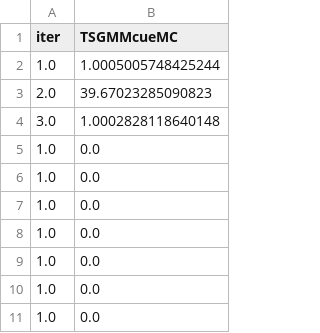
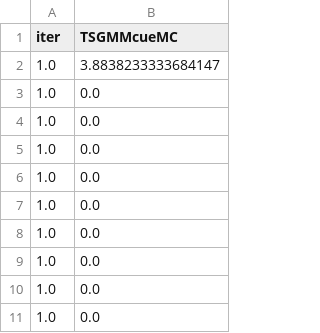
Before and after one commit to nkashaev/Replication_SRPwME, a CSV file: Output_all/Appendix/B_power_dgp2_chain_(0, 5000).sample_2000.theta0.1.0.csv, drawn as a sheet; only a part is shown.

```diff
--- a/Output_all/Appendix/B_power_dgp2_chain_(0, 5000).sample_2000.theta0.1.0.csv
+++ b/Output_all/Appendix/B_power_dgp2_chain_(0, 5000).sample_2000.theta0.1.0.csv
@@ -1,5 +1,5 @@
 iter,TSGMMcueMC
-1.0,1.0005005748425244
-2.0,39.67023285090823
-3.0,1.0002828118640148
+1.0,3.8838233333684147
+1.0,0.0
+1.0,0.0
 1.0,0.0
```
Also changed, not shown: 2 other files.
